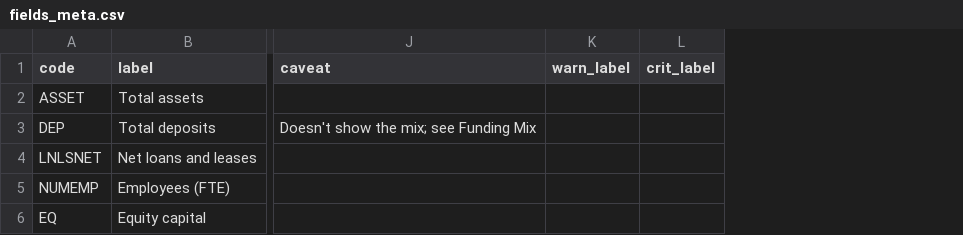
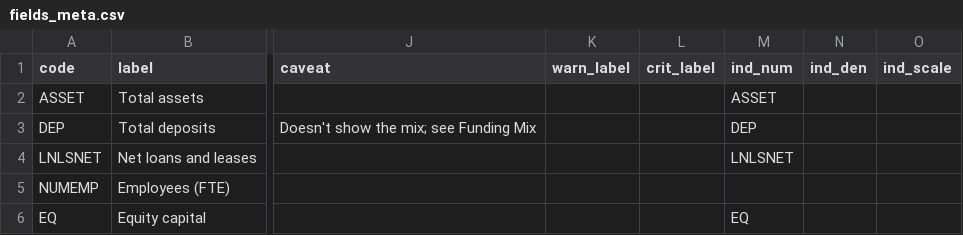
Before and after one commit to dan-burk/bank-check, a CSV file: app/data/fields_meta.csv, drawn as a sheet; only a part is shown, gaps mark what is left out; the diff covers the shown part only; the diff names each change by its address in the sheet, - before the commit and + after, or states it on an @@ line.

```diff
--- a/app/data/fields_meta.csv
+++ b/app/data/fields_meta.csv
+column M (ind_num), rows 2-6: ASSET | DEP | LNLSNET |  | EQ
+column N (ind_den), empty
+column O (ind_scale), empty
```
Also changed, not shown: 12 edited cells elsewhere in this file, 6 other files.
